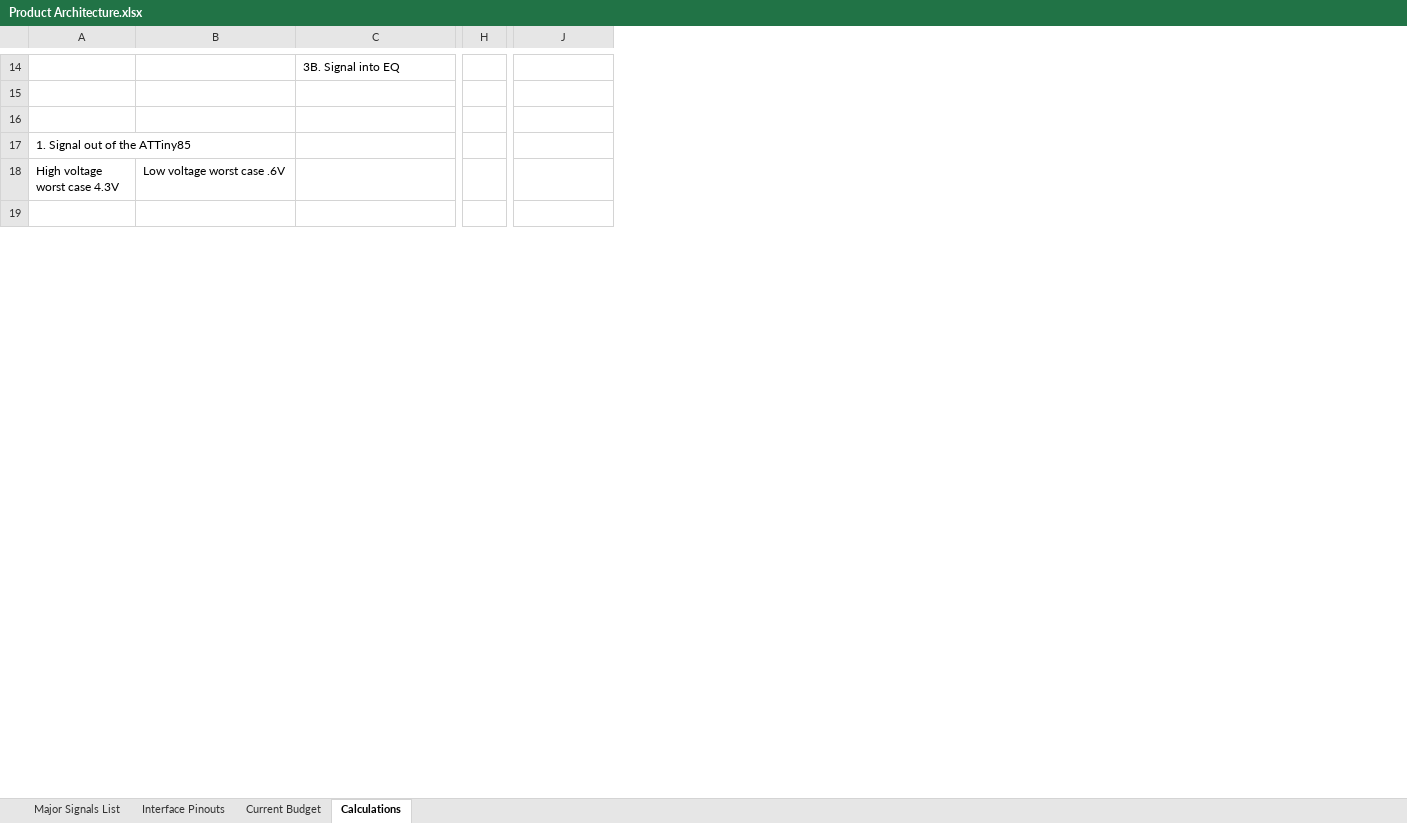
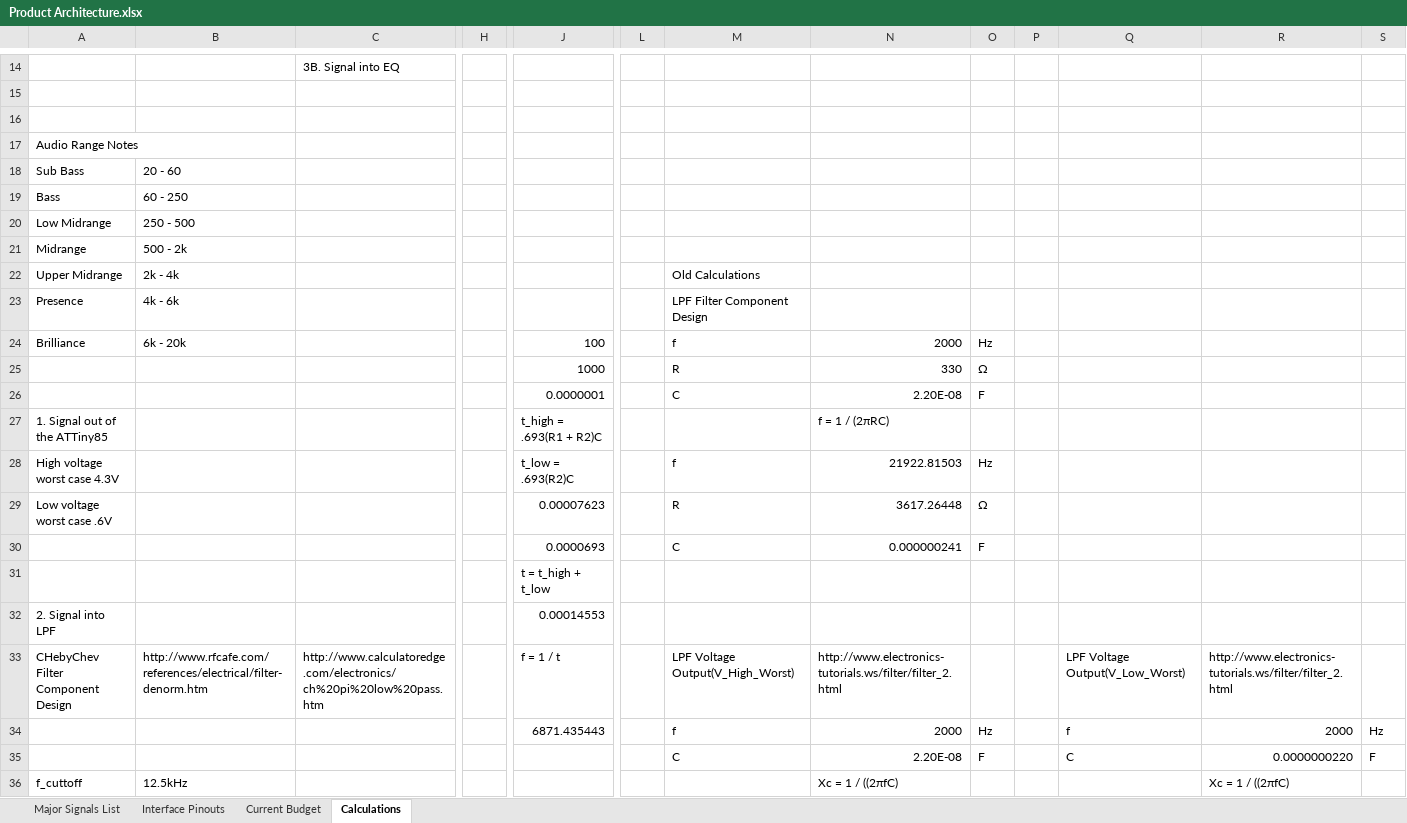
Before and after one commit to theengineeraccelerator/Arduino-DDS, an Excel workbook: 2 Architecture/Product Architecture.xlsx, sheet Calculations, drawn as a sheet; only a part is shown, gaps mark what is left out; values as stored, in another font and other column widths than the file's, no cell formats; removed rows and columns are numbered as before the commit, all else as after; rows hold the shown columns only; the diff covers the shown part only; the diff names each change by its address in the sheet, - before the commit and + after, or states it on an @@ line.

```diff
--- a/2 Architecture/Product Architecture.xlsx (sheet Calculations)
+++ b/2 Architecture/Product Architecture.xlsx (sheet Calculations)
-column H, empty
+column H, empty
+column L, empty
+column M, row 28: f; row 35: C
+column N, rows 27-28: f = 1 / (2πRC) | 21922.81503; row 35: 2.20E-08
+column O, row 28: Hz; row 35: F
+column P, empty
+column Q, row 35: C
+column R, row 35: 0.0000000220
+column S, row 35: F
+row 17: Audio Range Notes
+row 18: Sub Bass | 20 - 60
+row 19: Bass | 60 - 250
+row 20: Low Midrange | 250 - 500
+row 21: Midrange | 500 - 2k
+row 22: Upper Midrange | 2k - 4k |  |  |  |  | Old Calculations
+row 23: Presence | 4k - 6k |  |  |  |  | LPF Filter Component Design
+row 24: Brilliance | 6k - 20k |  |  | 100 |  | f | 2000 | Hz
+row 25:  |  |  |  | 1000 |  | R | 330 | Ω
+row 26:  |  |  |  | 0.0000001 |  | C | 2.20E-08 | F
-J27: (empty)
+J27: t_high = .693(R1 + R2)C
-B28: Low voltage worst case .6V
+B28: (empty)
-J28: (empty)
+J28: t_low = .693(R2)C
+row 29: Low voltage worst case .6V |  |  |  | 0.00007623 |  | R | 3617.26448 | Ω
+row 30:  |  |  |  | 0.0000693 |  | C | 0.000000241 | F
+row 32: 2. Signal into LPF |  |  |  | 0.00014553
+row 33: CHebyChev Filter Component Design | http://www.rfcafe.com/references/electrical/filter-denorm.htm | http://www.calculatoredge.com/electronics/ch%20pi%20low%20pass.htm |  | f = 1 / t |  | LPF Voltage Output(V_High_Worst) | http://www.electronics-tutorials.ws/filter/filter_2.html |  |  | LPF Voltage Output(V_Low_Worst) | http://www.electronics-tutorials.ws/filter/filter_2.html
+row 34:  |  |  |  | 6871.435443 |  | f | 2000 | Hz |  | f | 2000 | Hz
-row 35: (empty)
+row 35:  |  |  |  |  |  | C | 2.20E-08 | F |  | C | 0.0000000220 | F
+row 36: f_cuttoff | 12.5kHz |  |  |  |  |  | Xc = 1 / ((2πfC) |  |  |  | Xc = 1 / ((2πfC)
```
Also changed, not shown: 32 added rows, 53 removed rows and 31 edited cells elsewhere in this sheet, cell formats, formulas that keep their value, 2 Architecture/Major Component BOM.xlsx.
